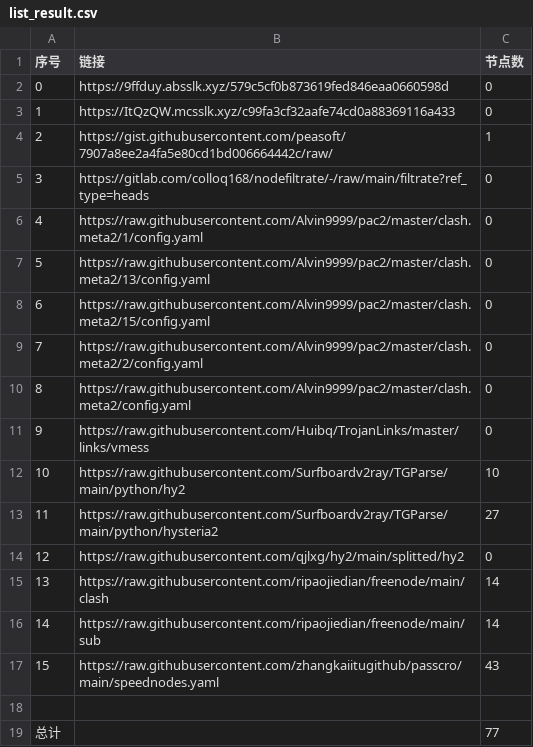
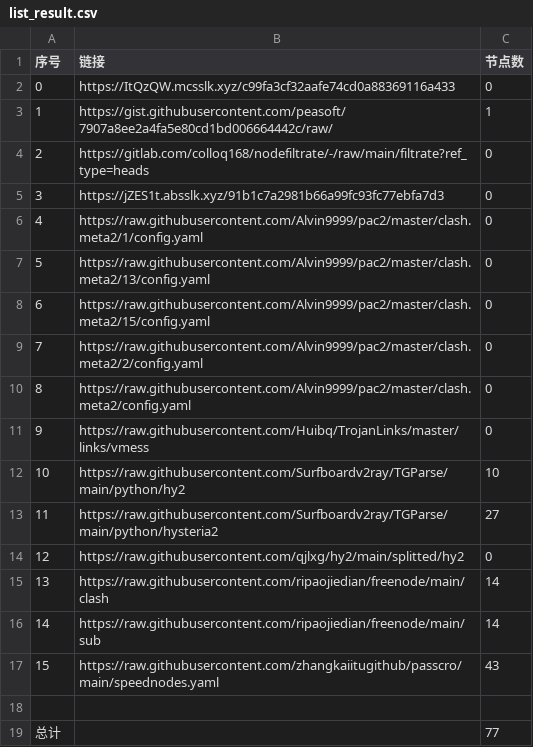
Before and after one commit to Sasori44/NoMoreWalls, a CSV file: list_result.csv, drawn as a sheet; removed rows and columns are numbered as before the commit, all else as after; the diff names each change by its address in the sheet, - before the commit and + after, or states it on an @@ line.

```diff
--- a/list_result.csv
+++ b/list_result.csv
-row 2: 0 | https://9ffduy.absslk.xyz/579c5cf0b873619fed846eaa0660598d | 0
@@ column A (序号) renumbered between rows 2 and 4 @@
+row 5: 3 | https://jZES1t.absslk.xyz/91b1c7a2981b66a99fc93fc77ebfa7d3 | 0
```
Also changed, not shown: 3 other files.
